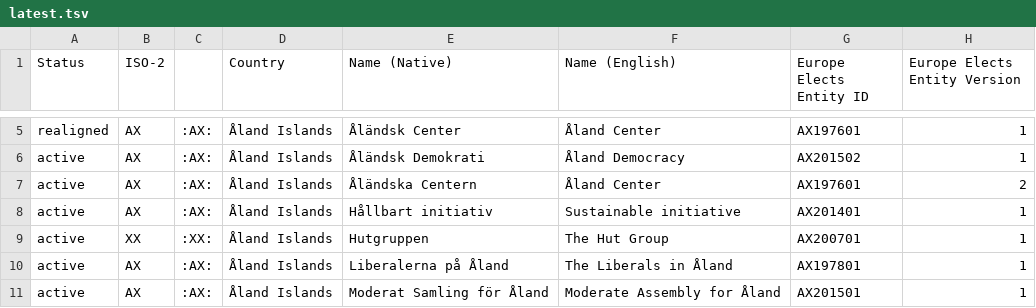
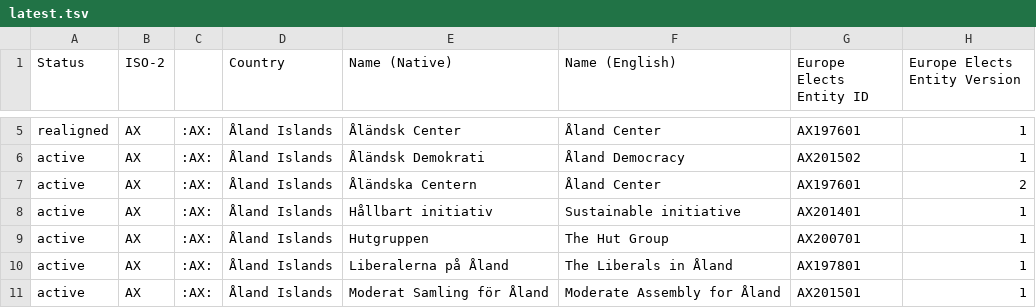
Before and after one commit to Europe-Elects/party-timelines, a TSV file: data/latest.tsv, drawn as a sheet; only a part is shown, gaps mark what is left out; the diff covers the shown part only; the diff names each change by its address in the sheet, - before the commit and + after, or states it on an @@ line.

```diff
--- a/data/latest.tsv
+++ b/data/latest.tsv
-B9 (ISO-2): XX
+B9 (ISO-2): AX
-C9: :XX:
+C9: :AX:
```
Also changed, not shown: 1 added row, 1 removed row and 70 edited cells elsewhere in this file.
